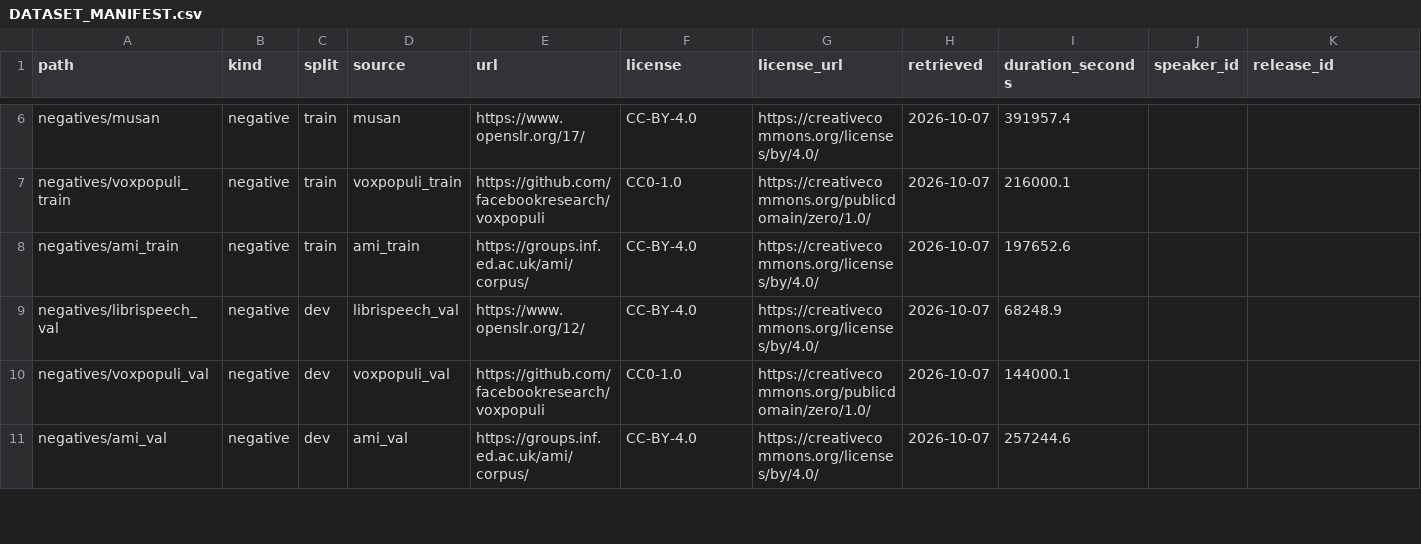
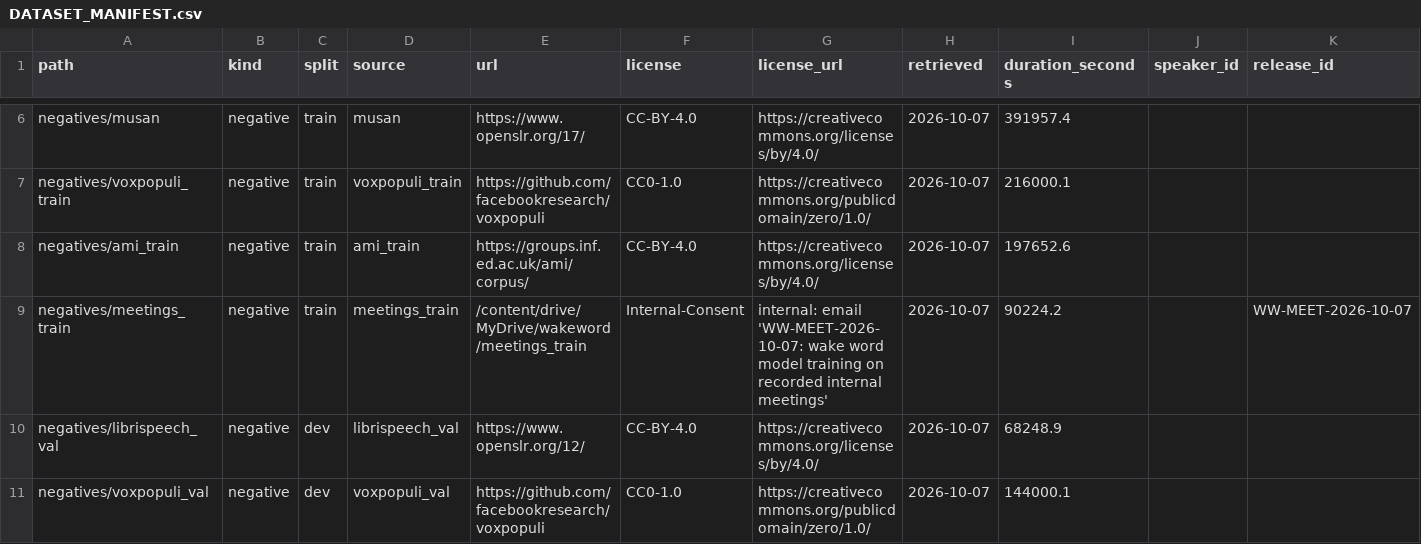
Before and after one commit to ishanworks9129/Wake-Word, a CSV file: models/wakeword/DATASET_MANIFEST.csv, drawn as a sheet; only a part is shown, gaps mark what is left out; the shorter side is filled out with more unchanged rows.

Commit message:
Retrain the uno models with 25 h of internal meetings in the training negatives
The meetings (41 of 64, split by whole meeting and frozen; features only,
participants' consent WW-MEET-2026-10-07) join the public conversation data.
On the 23 held-out meetings (11.4 h), at sensitivity 0.5:

               false accepts           recall (synthetic)
  before       6 + 4  = 0.88/h         85.5% / 89.7%
  after        0 + 3  = 0.26/h         84.7% / 92.3%

Thresholds at 0.5 are 0.33 (Hey UNO) and 0.08 (Hello UNO). The held-out
meetings share speakers and rooms with the training ones, so expect less gain
for new people and places. Golden vectors, C# and web tests pass; the manifest
passes the license check.

```diff
--- a/models/wakeword/DATASET_MANIFEST.csv
+++ b/models/wakeword/DATASET_MANIFEST.csv
@@ -8,2 +8,3 @@ negatives/voxpopuli_train,negative,train,voxpopuli_train,https://github.com/face
 negatives/ami_train,negative,train,ami_train,https://groups.inf.ed.ac.uk/ami/corpus/,CC-BY-4.0,https://creativecommons.org/licenses/by/4.0/,2026-10-07,197652.6,,
+negatives/meetings_train,negative,train,meetings_train,/content/drive/MyDrive/wakeword/meetings_train,Internal-Consent,internal: email 'WW-MEET-2026-10-07: wake word model training on recorded internal meetings',2026-10-07,90224.2,,WW-MEET-2026-10-07
 negatives/librispeech_val,negative,dev,librispeech_val,https://www.openslr.org/12/,CC-BY-4.0,https://creativecommons.org/licenses/by/4.0/,2026-10-07,68248.9,,
```
Also changed, not shown: 5 other files.
